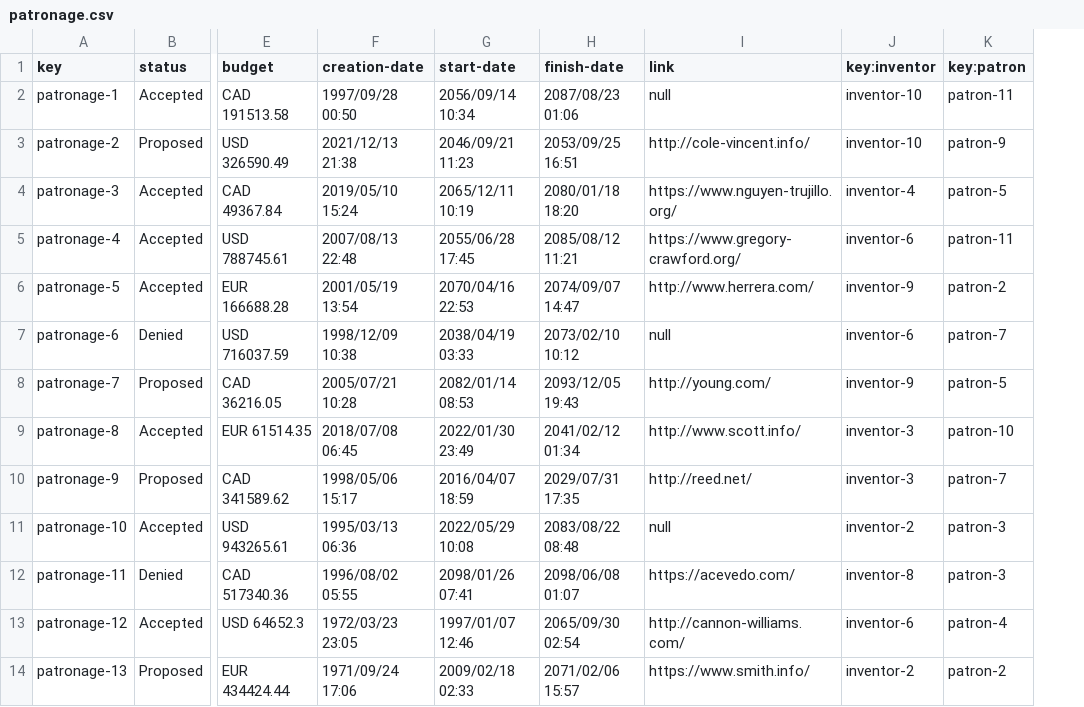
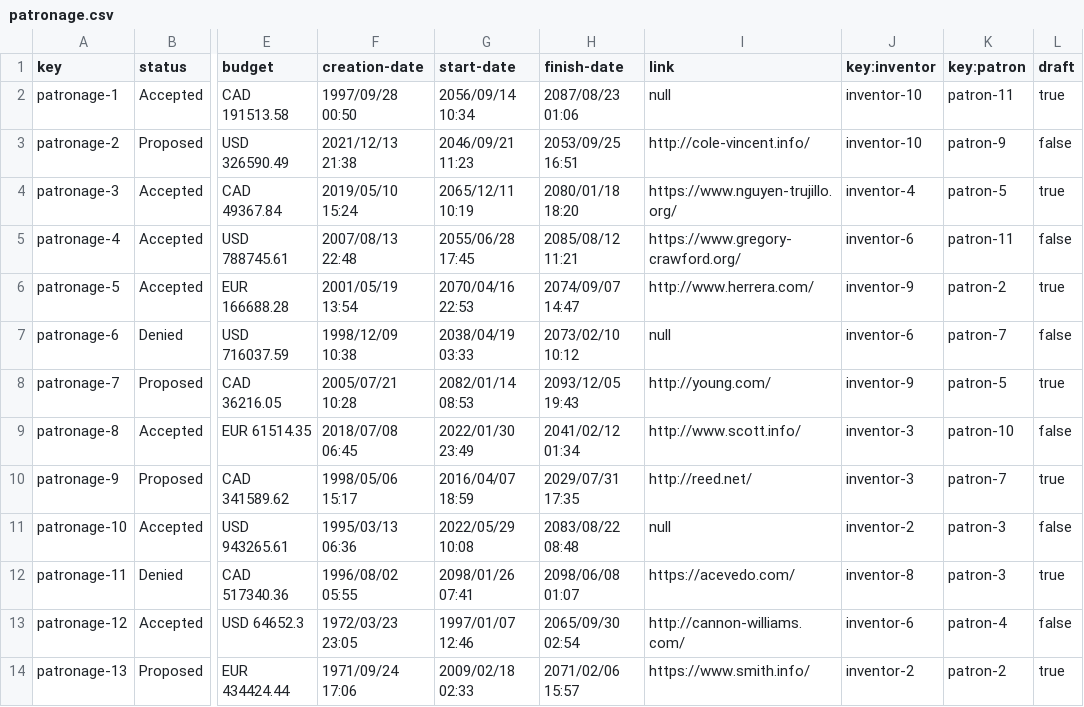
Before and after one commit to JStockwell/Acme-One-E8.02, a CSV file: src/main/webapp/WEB-INF/resources/sample-data/patronage.csv, drawn as a sheet; only a part is shown, gaps mark what is left out; the diff names each change by its address in the sheet, - before the commit and + after, or states it on an @@ line.

Commit message:
Update patronage.csv

```diff
--- a/src/main/webapp/WEB-INF/resources/sample-data/patronage.csv
+++ b/src/main/webapp/WEB-INF/resources/sample-data/patronage.csv
+column L (draft), rows 2-14: true | false | true | false | true | false | true | false | true | false | true | false | true
```
